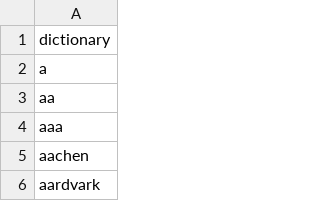
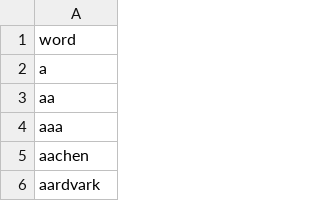
Before and after one commit to jack-epstein/spelling_bee, a CSV file: data/words.csv, drawn as a sheet; only a part is shown.

Commit message:
fix data

```diff
--- a/data/words.csv
+++ b/data/words.csv
@@ -1,2 +1,2 @@
-dictionary
+word
 a
```
Also changed, not shown: 1 other file.
